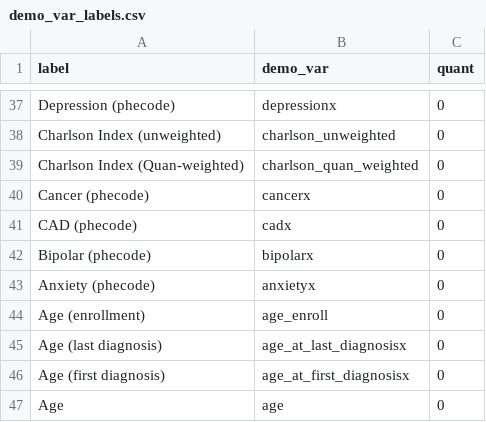
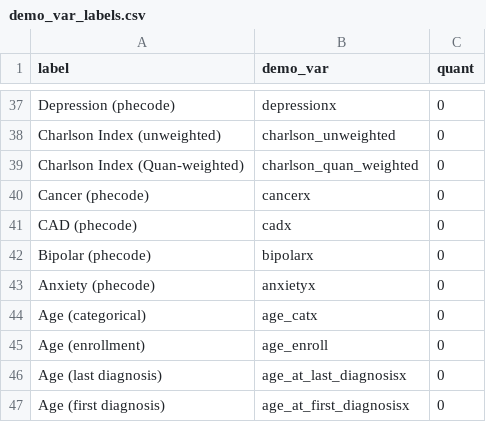
Before and after one commit to maxsal/aim_three, a CSV file: data/public/demo_var_labels.csv, drawn as a sheet; only a part is shown, gaps mark what is left out; the shorter side is filled out with more unchanged rows; the diff names each change by its address in the sheet, - before the commit and + after, or states it on an @@ line.

Commit message:
add missing var

```diff
--- a/data/public/demo_var_labels.csv
+++ b/data/public/demo_var_labels.csv
+row 44: Age (categorical) | age_catx | 0
```
